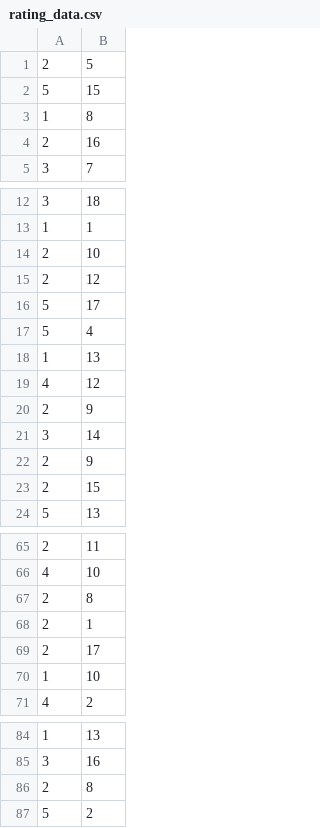
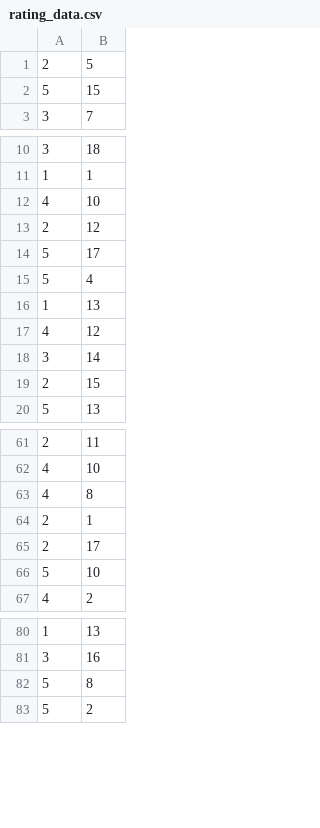
Before and after one commit to DusanResavac/Buchl, a CSV file: server/src/main/resources/rating_data.csv, drawn as a sheet; only a part is shown, gaps mark what is left out; the diff covers the shown part only.

```diff
--- a/server/src/main/resources/rating_data.csv
+++ b/server/src/main/resources/rating_data.csv
@@ -2,4 +2,2 @@
 5,15
-1,8
-2,16
 3,7
@@ -13,3 +11,3 @@
 1,1
-2,10
+4,10
 2,12
@@ -19,5 +17,3 @@
 4,12
-2,9
 3,14
-2,9
 2,15
@@ -66,6 +62,6 @@
 4,10
-2,8
+4,8
 2,1
 2,17
-1,10
+5,10
 4,2
@@ -85,3 +81,3 @@
 3,16
-2,8
+5,8
 5,2
```
Also changed, not shown: 34 added rows and 1 edited cell elsewhere in this file, 36 other files.
